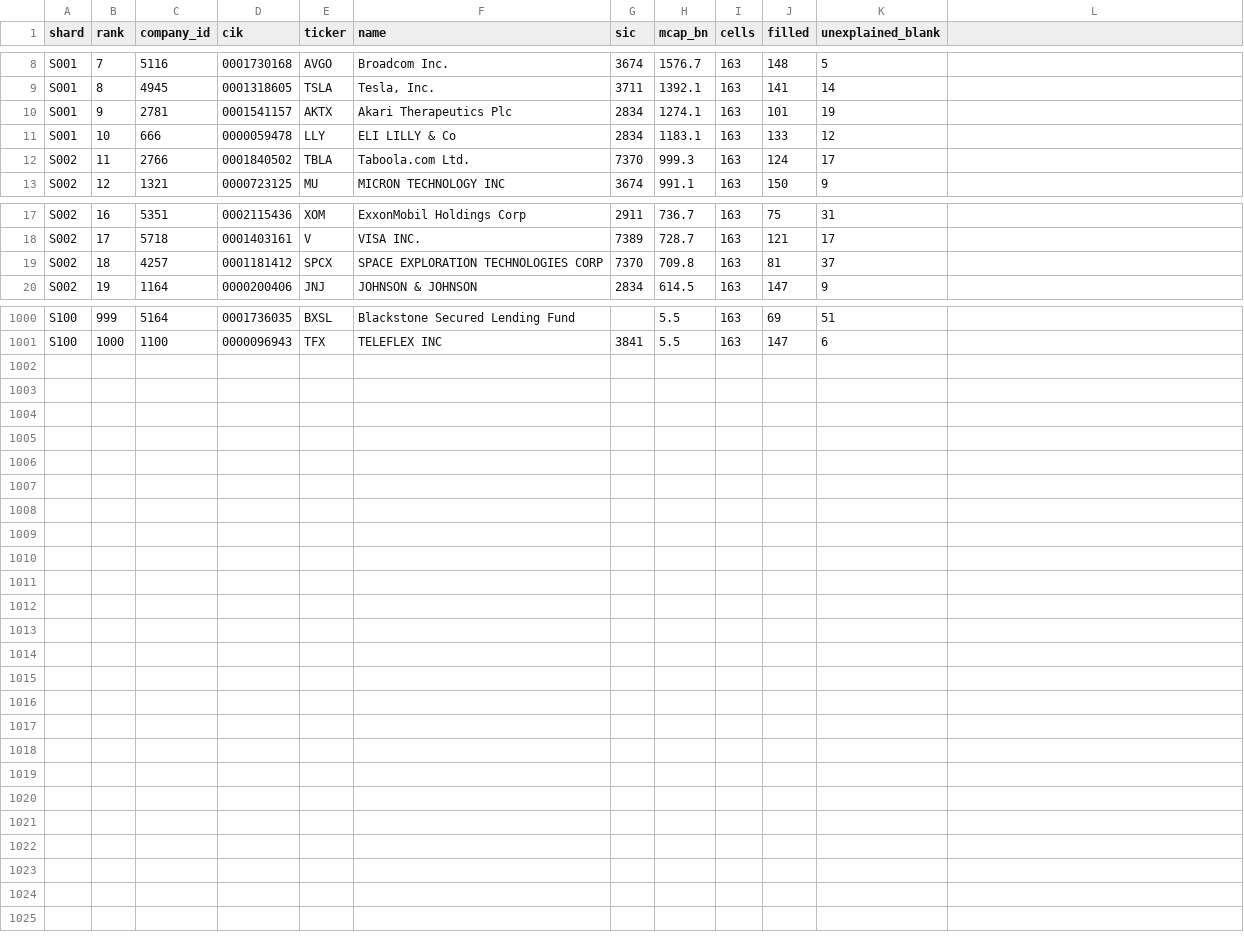
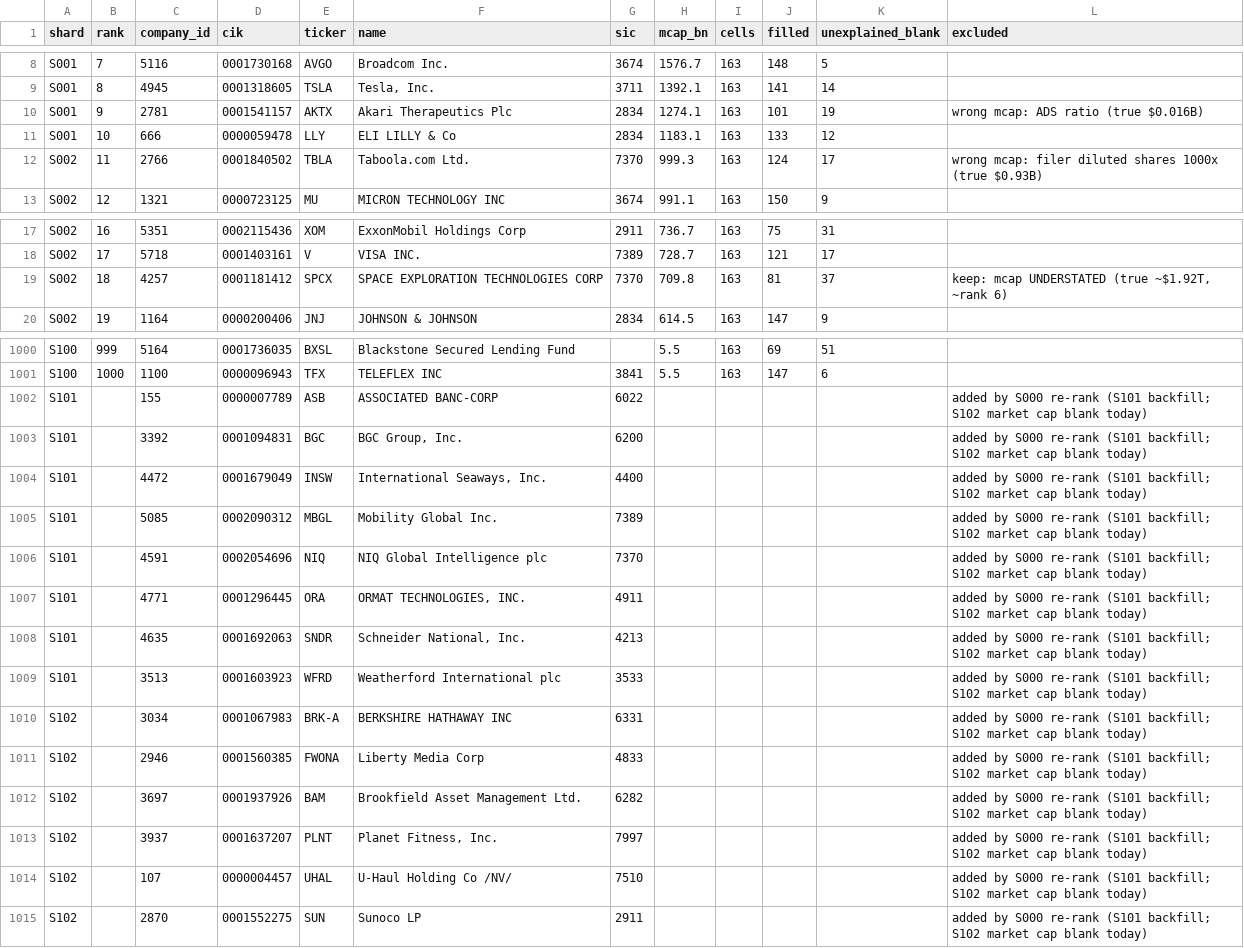
Before and after one commit to inyourserve/scrooner, a CSV file: doc/data-moat/team/top1000/shards.csv, drawn as a sheet; only a part is shown, gaps mark what is left out; the diff covers the shown part only.

```diff
--- a/doc/data-moat/team/top1000/shards.csv
+++ b/doc/data-moat/team/top1000/shards.csv
@@ -1 +1 @@
-shard,rank,company_id,cik,ticker,name,sic,mcap_bn,cells,filled,unexplained_blank
+shard,rank,company_id,cik,ticker,name,sic,mcap_bn,cells,filled,unexplained_blank,excluded
@@ -10 +10 @@ S001,8,4945,0001318605,TSLA,"Tesla, Inc.",3711,1392.1,163,141,14
-S001,9,2781,0001541157,AKTX,Akari Therapeutics Plc,2834,1274.1,163,101,19
+S001,9,2781,0001541157,AKTX,Akari Therapeutics Plc,2834,1274.1,163,101,19,wrong mcap: ADS ratio (true $0.016B)
@@ -12 +12 @@ S001,10,666,0000059478,LLY,ELI LILLY & Co,2834,1183.1,163,133,12
-S002,11,2766,0001840502,TBLA,Taboola.com Ltd.,7370,999.3,163,124,17
+S002,11,2766,0001840502,TBLA,Taboola.com Ltd.,7370,999.3,163,124,17,wrong mcap: filer diluted shares 1000x (true $0.93B)
@@ -19 +19 @@ S002,17,5718,0001403161,V,VISA INC.,7389,728.7,163,121,17
-S002,18,4257,0001181412,SPCX,SPACE EXPLORATION TECHNOLOGIES CORP,7370,709.8,163,81,37
+S002,18,4257,0001181412,SPCX,SPACE EXPLORATION TECHNOLOGIES CORP,7370,709.8,163,81,37,"keep: mcap UNDERSTATED (true ~$1.92T, ~rank 6)"
@@ -1001,0 +1002,14 @@ S100,1000,1100,0000096943,TFX,TELEFLEX INC,3841,5.5,163,147,6
+S101,,155,0000007789,ASB,ASSOCIATED BANC-CORP,6022,,,,,added by S000 re-rank (S101 backfill; S102 market cap blank today)
+S101,,3392,0001094831,BGC,"BGC Group, Inc.",6200,,,,,added by S000 re-rank (S101 backfill; S102 market cap blank today)
+S101,,4472,0001679049,INSW,"International Seaways, Inc.",4400,,,,,added by S000 re-rank (S101 backfill; S102 market cap blank today)
+S101,,5085,0002090312,MBGL,Mobility Global Inc.,7389,,,,,added by S000 re-rank (S101 backfill; S102 market cap blank today)
+S101,,4591,0002054696,NIQ,NIQ Global Intelligence plc,7370,,,,,added by S000 re-rank (S101 backfill; S102 market cap blank today)
+S101,,4771,0001296445,ORA,"ORMAT TECHNOLOGIES, INC.",4911,,,,,added by S000 re-rank (S101 backfill; S102 market cap blank today)
+S101,,4635,0001692063,SNDR,"Schneider National, Inc.",4213,,,,,added by S000 re-rank (S101 backfill; S102 market cap blank today)
+S101,,3513,0001603923,WFRD,Weatherford International plc,3533,,,,,added by S000 re-rank (S101 backfill; S102 market cap blank today)
+S102,,3034,0001067983,BRK-A,BERKSHIRE HATHAWAY INC,6331,,,,,added by S000 re-rank (S101 backfill; S102 market cap blank today)
+S102,,2946,0001560385,FWONA,Liberty Media Corp,4833,,,,,added by S000 re-rank (S101 backfill; S102 market cap blank today)
+S102,,3697,0001937926,BAM,Brookfield Asset Management Ltd.,6282,,,,,added by S000 re-rank (S101 backfill; S102 market cap blank today)
+S102,,3937,0001637207,PLNT,"Planet Fitness, Inc.",7997,,,,,added by S000 re-rank (S101 backfill; S102 market cap blank today)
+S102,,107,0000004457,UHAL,U-Haul Holding Co /NV/,7510,,,,,added by S000 re-rank (S101 backfill; S102 market cap blank today)
+S102,,2870,0001552275,SUN,Sunoco LP,2911,,,,,added by S000 re-rank (S101 backfill; S102 market cap blank today)
```
Also changed, not shown: 6 edited cells elsewhere in this file, 3 other files.
